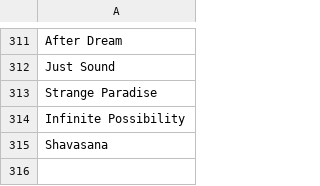
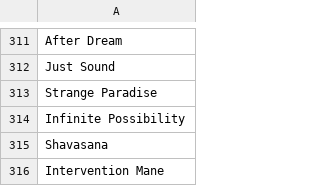
Before and after one commit to stonelore/sky, a CSV file: _data/sky.csv, drawn as a sheet; only a part is shown, gaps mark what is left out.

Commit message:
Append

```diff
--- a/_data/sky.csv
+++ b/_data/sky.csv
@@ -315 +315,2 @@ Infinite Possibility
 Shavasana
+Intervention Mane
```
